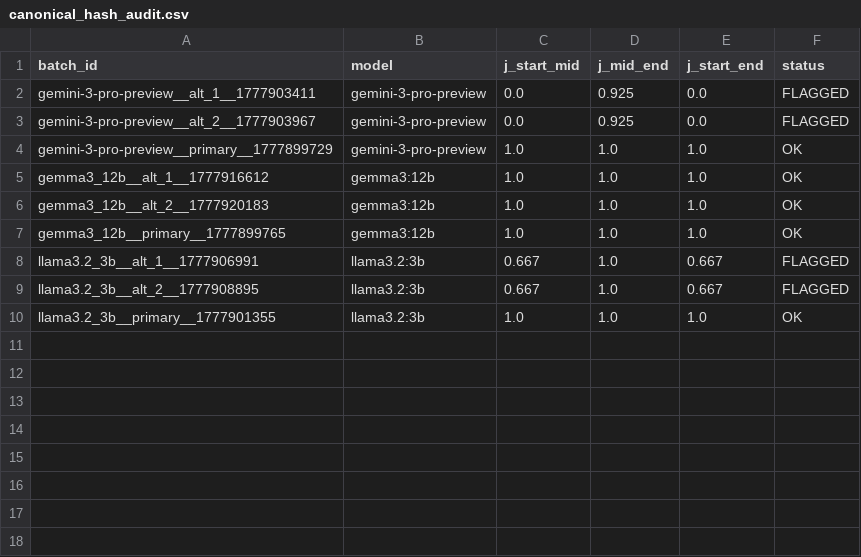
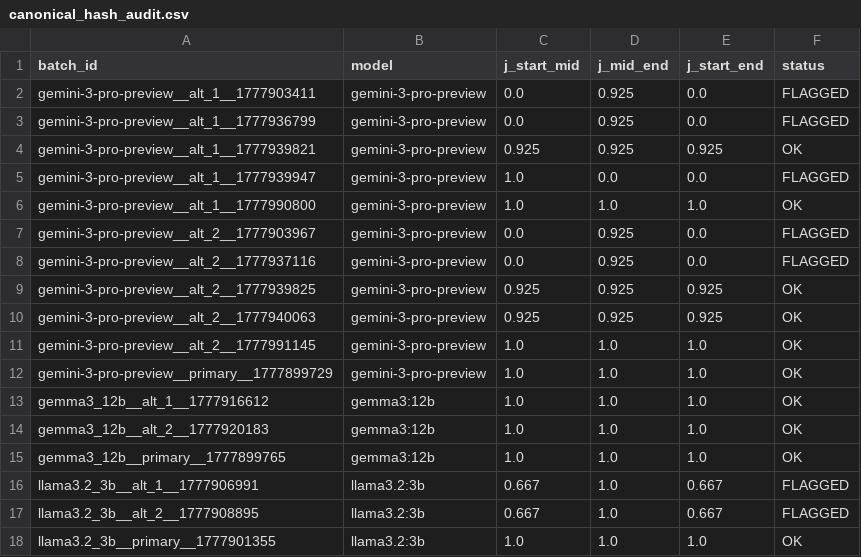
Before and after one commit to tuyentran-md/epistemic-drift, a CSV file: empirical/logs/canonical_hash_audit.csv, drawn as a sheet.

```diff
--- a/empirical/logs/canonical_hash_audit.csv
+++ b/empirical/logs/canonical_hash_audit.csv
@@ -2,3 +2,11 @@ batch_id,model,j_start_mid,j_mid_end,j_start_end,status
 gemini-3-pro-preview__alt_1__1777903411,gemini-3-pro-preview,0.0,0.925,0.0,FLAGGED
+gemini-3-pro-preview__alt_1__1777936799,gemini-3-pro-preview,0.0,0.925,0.0,FLAGGED
+gemini-3-pro-preview__alt_1__1777939821,gemini-3-pro-preview,0.925,0.925,0.925,OK
+gemini-3-pro-preview__alt_1__1777939947,gemini-3-pro-preview,1.0,0.0,0.0,FLAGGED
+gemini-3-pro-preview__alt_1__1777990800,gemini-3-pro-preview,1.0,1.0,1.0,OK
 gemini-3-pro-preview__alt_2__1777903967,gemini-3-pro-preview,0.0,0.925,0.0,FLAGGED
+gemini-3-pro-preview__alt_2__1777937116,gemini-3-pro-preview,0.0,0.925,0.0,FLAGGED
+gemini-3-pro-preview__alt_2__1777939825,gemini-3-pro-preview,0.925,0.925,0.925,OK
+gemini-3-pro-preview__alt_2__1777940063,gemini-3-pro-preview,0.925,0.925,0.925,OK
+gemini-3-pro-preview__alt_2__1777991145,gemini-3-pro-preview,1.0,1.0,1.0,OK
 gemini-3-pro-preview__primary__1777899729,gemini-3-pro-preview,1.0,1.0,1.0,OK
```
Also changed, not shown: empirical/05_analysis/m1_m4_entropy_divergence__gemini-3-pro-preview__alt_2.csv, empirical/05_analysis/m2_cv__gemini-3-pro-preview__alt_2.csv, 28 other files.
